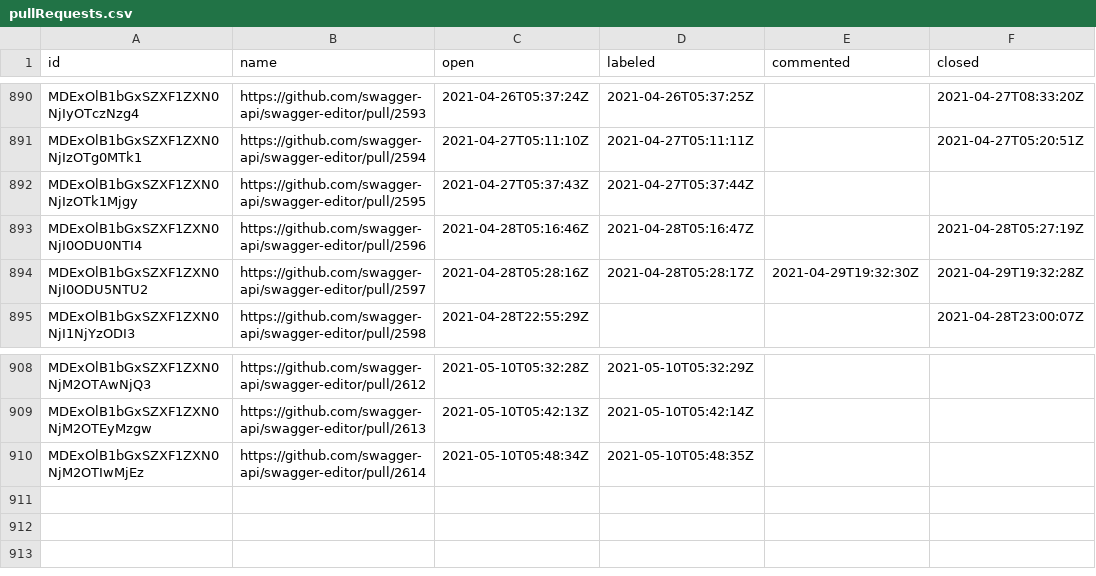
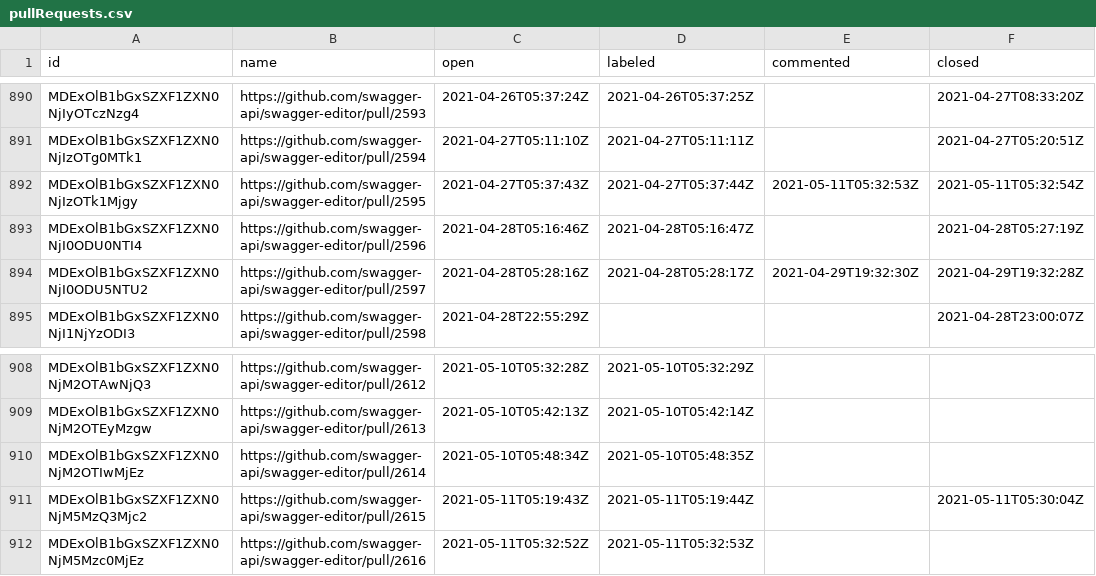
Before and after one commit to SmartBear/swagger-oselvar-metrics, a CSV file: data/swagger-api/swagger-editor/pullRequests.csv, drawn as a sheet; only a part is shown, gaps mark what is left out.

```diff
--- a/data/swagger-api/swagger-editor/pullRequests.csv
+++ b/data/swagger-api/swagger-editor/pullRequests.csv
@@ -891,3 +891,3 @@ MDExOlB1bGxSZXF1ZXN0NjIyOTczNzg4,https://github.com/swagger-api/swagger-editor/p
 MDExOlB1bGxSZXF1ZXN0NjIzOTg0MTk1,https://github.com/swagger-api/swagger-editor/pull/2594,2021-04-27T05:11:10Z,2021-04-27T05:11:11Z,,2021-04-27T05:20:51Z
-MDExOlB1bGxSZXF1ZXN0NjIzOTk1Mjgy,https://github.com/swagger-api/swagger-editor/pull/2595,2021-04-27T05:37:43Z,2021-04-27T05:37:44Z,,
+MDExOlB1bGxSZXF1ZXN0NjIzOTk1Mjgy,https://github.com/swagger-api/swagger-editor/pull/2595,2021-04-27T05:37:43Z,2021-04-27T05:37:44Z,2021-05-11T05:32:53Z,2021-05-11T05:32:54Z
 MDExOlB1bGxSZXF1ZXN0NjI0ODU0NTI4,https://github.com/swagger-api/swagger-editor/pull/2596,2021-04-28T05:16:46Z,2021-04-28T05:16:47Z,,2021-04-28T05:27:19Z
@@ -910 +910,3 @@ MDExOlB1bGxSZXF1ZXN0NjM2OTEyMzgw,https://github.com/swagger-api/swagger-editor/p
 MDExOlB1bGxSZXF1ZXN0NjM2OTIwMjEz,https://github.com/swagger-api/swagger-editor/pull/2614,2021-05-10T05:48:34Z,2021-05-10T05:48:35Z,,
+MDExOlB1bGxSZXF1ZXN0NjM5MzQ3Mjc2,https://github.com/swagger-api/swagger-editor/pull/2615,2021-05-11T05:19:43Z,2021-05-11T05:19:44Z,,2021-05-11T05:30:04Z
+MDExOlB1bGxSZXF1ZXN0NjM5Mzc0MjEz,https://github.com/swagger-api/swagger-editor/pull/2616,2021-05-11T05:32:52Z,2021-05-11T05:32:53Z,,
```
Also changed, not shown: data/swagger-api/swagger-ui/pullRequests.csv.
